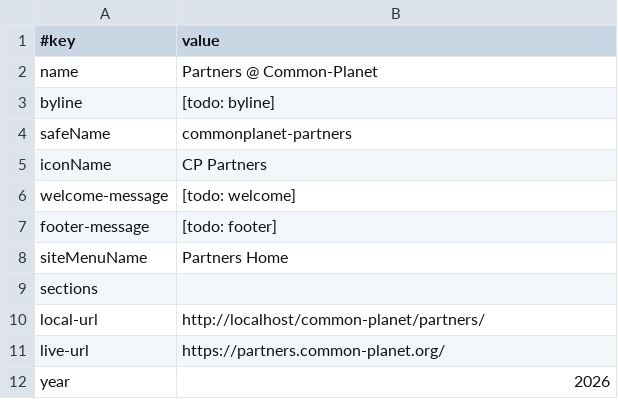
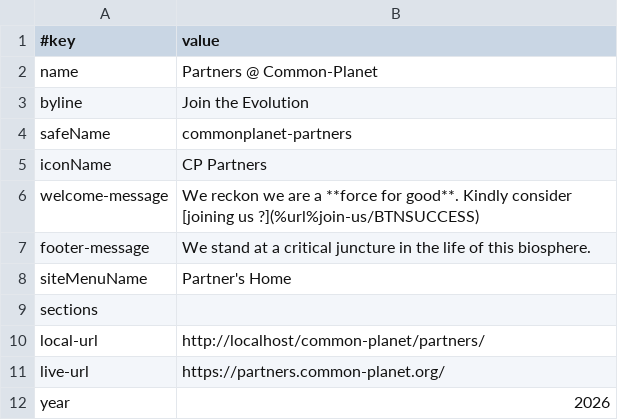
Before and after one commit to joyfulearth-sites/common-planet, a TSV file: partners/data/site.tsv, drawn as a sheet.

```diff
--- a/partners/data/site.tsv
+++ b/partners/data/site.tsv
@@ -2,8 +2,8 @@
 name	Partners @ Common-Planet
-byline	[todo: byline]
+byline	Join the Evolution
 safeName	commonplanet-partners
 iconName	CP Partners
-welcome-message	[todo: welcome]
-footer-message	[todo: footer]
-siteMenuName	Partners Home
+welcome-message	We reckon we are a **force for good**. Kindly consider [joining us ?](%url%join-us/BTNSUCCESS)
+footer-message	We stand at a critical juncture in the life of this biosphere.
+siteMenuName	Partner's Home
 sections	
```
Also changed, not shown: adelina/data/site.tsv, remzi/data/site.tsv, 15 other files.
